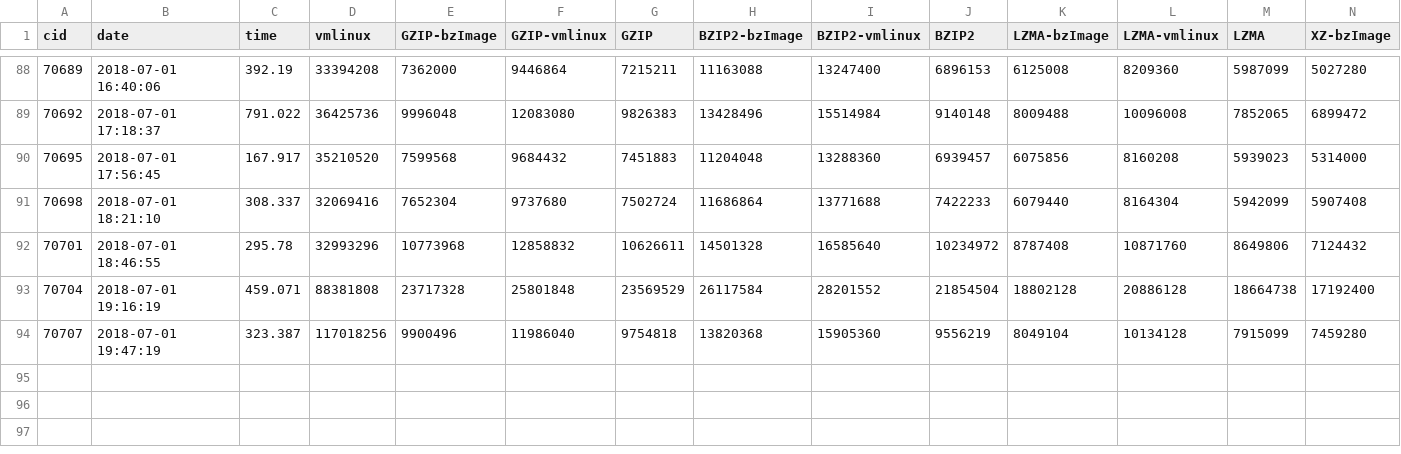
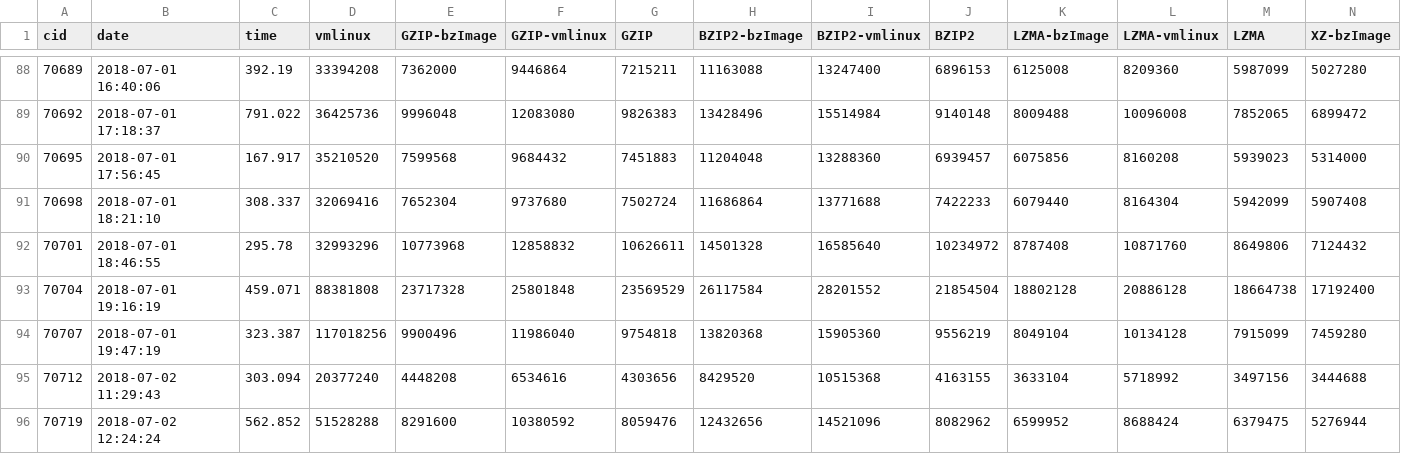
Before and after one commit to garandria/ProjetIrma, a CSV file: csv/kernels_compare.csv, drawn as a sheet; only a part is shown, gaps mark what is left out; rows hold the shown columns only; the diff names each change by its address in the sheet, - before the commit and + after, or states it on an @@ line.

Commit message:
nouvelle valeur

```diff
--- a/csv/kernels_compare.csv
+++ b/csv/kernels_compare.csv
+row 95: 70712 | 2018-07-02 11:29:43 | 303.094 | 20377240 | 4448208 | 6534616 | 4303656 | 8429520 | 10515368 | 4163155 | 3633104 | 5718992 | 3497156 | 3444688
+row 96: 70719 | 2018-07-02 12:24:24 | 562.852 | 51528288 | 8291600 | 10380592 | 8059476 | 12432656 | 14521096 | 8082962 | 6599952 | 8688424 | 6379475 | 5276944
```
